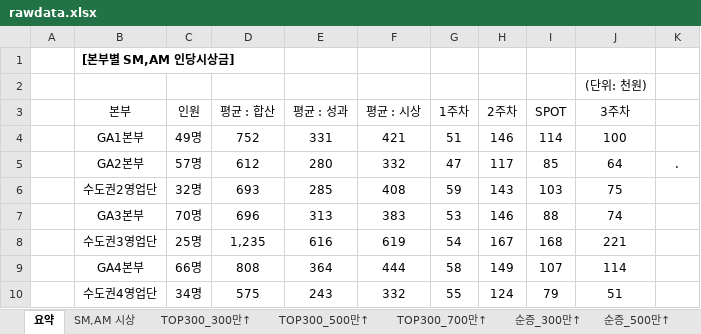
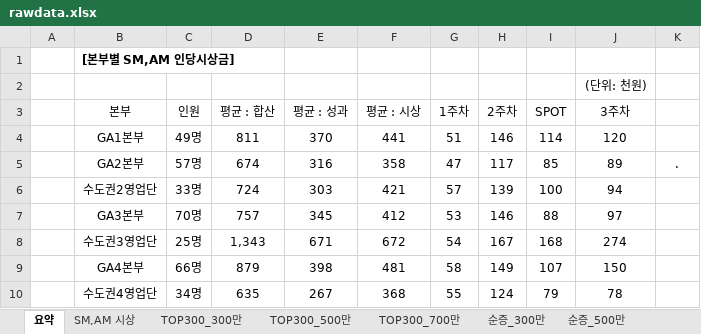
Before and after one commit to hojin7958/st_meritzSummer_crawl, an Excel workbook: rawdata.xlsx, sheet 요약, drawn as a sheet; only a part is shown; values as stored, in another font and other column widths than the file's, no borders; the diff covers the shown part only; the diff names each change by its address in the sheet, - before the commit and + after, or states it on an @@ line.

```diff
--- a/rawdata.xlsx (sheet 요약)
+++ b/rawdata.xlsx (sheet 요약)
-sheet tab: TOP300_300만↑
+sheet tab: TOP300_300만
-sheet tab: TOP300_500만↑
+sheet tab: TOP300_500만
-sheet tab: TOP300_700만↑
+sheet tab: TOP300_700만
-sheet tab: 순증_300만↑
+sheet tab: 순증_300만
-sheet tab: 순증_500만↑
+sheet tab: 순증_500만
-D4 (평균 : 합산): 752
+D4 (평균 : 합산): 811
-E4 (평균 : 성과): 331
+E4 (평균 : 성과): 370
-F4 (평균 : 시상): 421
+F4 (평균 : 시상): 441
-J4 (3주차): 100
+J4 (3주차): 120
-D5 (평균 : 합산): 612
+D5 (평균 : 합산): 674
-E5 (평균 : 성과): 280
+E5 (평균 : 성과): 316
-F5 (평균 : 시상): 332
+F5 (평균 : 시상): 358
-J5 (3주차): 64
+J5 (3주차): 89
-C6 (인원): 32명
+C6 (인원): 33명
-D6 (평균 : 합산): 693
+D6 (평균 : 합산): 724
-E6 (평균 : 성과): 285
+E6 (평균 : 성과): 303
-F6 (평균 : 시상): 408
+F6 (평균 : 시상): 421
-G6 (1주차): 59
+G6 (1주차): 57
-H6 (2주차): 143
+H6 (2주차): 139
-I6 (SPOT): 103
+I6 (SPOT): 100
-J6 (3주차): 75
+J6 (3주차): 94
-D7 (평균 : 합산): 696
+D7 (평균 : 합산): 757
-E7 (평균 : 성과): 313
+E7 (평균 : 성과): 345
-F7 (평균 : 시상): 383
+F7 (평균 : 시상): 412
-J7 (3주차): 74
+J7 (3주차): 97
-D8 (평균 : 합산): 1,235
+D8 (평균 : 합산): 1,343
-E8 (평균 : 성과): 616
+E8 (평균 : 성과): 671
-F8 (평균 : 시상): 619
+F8 (평균 : 시상): 672
-J8 (3주차): 221
+J8 (3주차): 274
-D9 (평균 : 합산): 808
+D9 (평균 : 합산): 879
-E9 (평균 : 성과): 364
+E9 (평균 : 성과): 398
-F9 (평균 : 시상): 444
+F9 (평균 : 시상): 481
-J9 (3주차): 114
+J9 (3주차): 150
-D10 (평균 : 합산): 575
+D10 (평균 : 합산): 635
-E10 (평균 : 성과): 243
+E10 (평균 : 성과): 267
-F10 (평균 : 시상): 332
+F10 (평균 : 시상): 368
-J10 (3주차): 51
+J10 (3주차): 78
```
Also changed, not shown: 22 edited cells elsewhere in this sheet, sheet SM,AM 시상, sheet 순증_300만, sheet 순증_700만, sheet TOP300_300만, sheet TOP300_700만, sheet 순증_500만, 1 more sheet, other sheet tabs, hidden cells, 1 other file.
